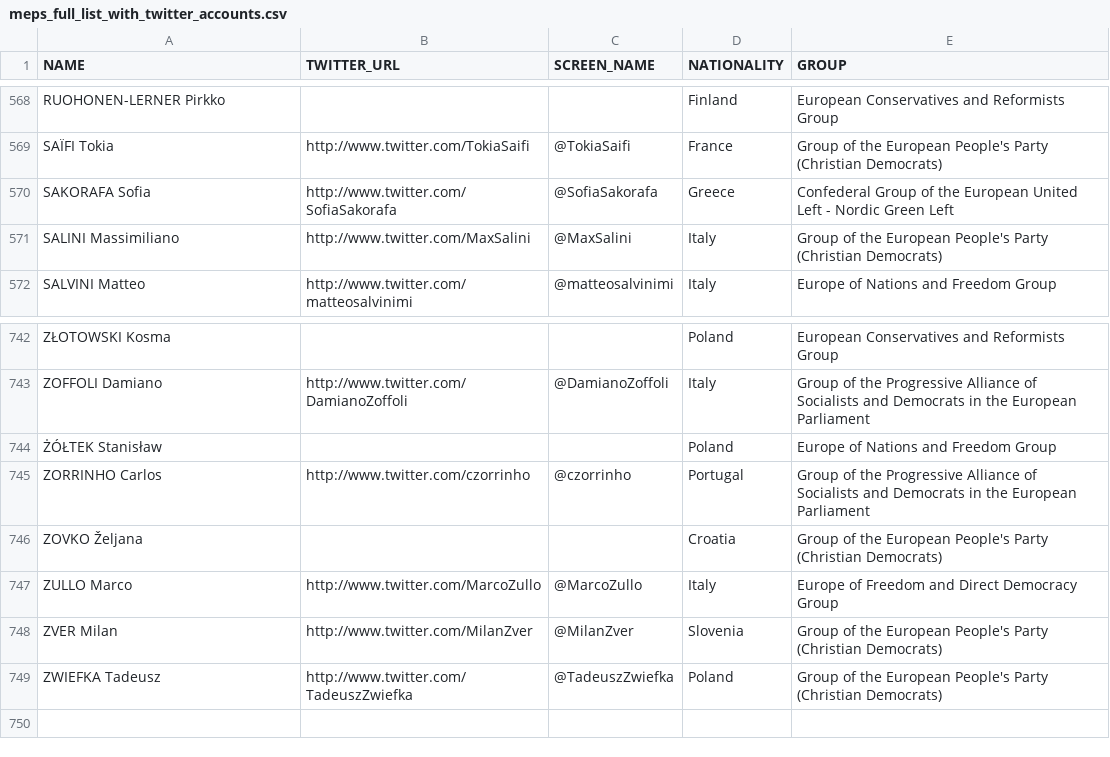
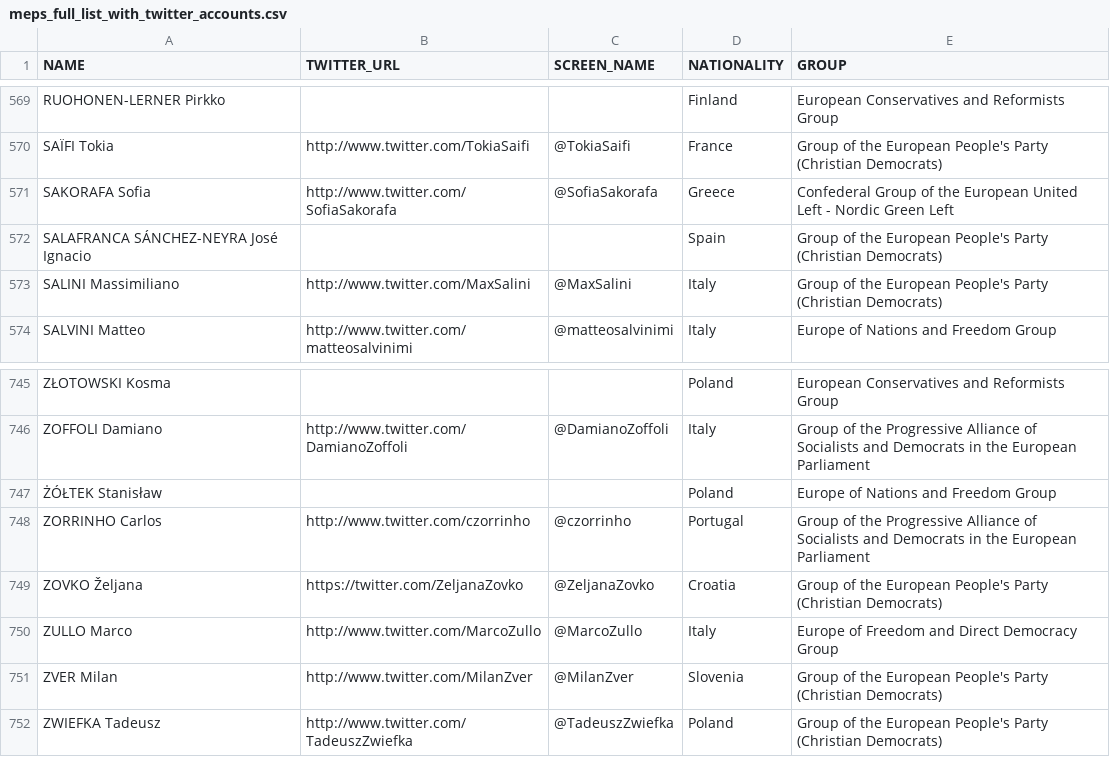
Before and after one commit to eliflab/European-Parliament-Open-Data, a CSV file: meps_full_list_with_twitter_accounts.csv, drawn as a sheet; only a part is shown, gaps mark what is left out; the diff covers the shown part only.

Commit message:
Update meps_full_list_with_twitter_accounts.csv
Added:
José Ignacio SALAFRANCA SÁNCHEZ-NEYRA
Jordi SOLÉ I FERRANDO
John PROCTER
Alex MAYER
Tiemo WÖLKEN

Removed:
Ernest MARAGALL
Pablo ZALBA BIDEGAIN

New account:
Željana ZOVKO

```diff
--- a/meps_full_list_with_twitter_accounts.csv
+++ b/meps_full_list_with_twitter_accounts.csv
@@ -570,2 +571,3 @@ SAÏFI Tokia,http://www.twitter.com/TokiaSaifi,@TokiaSaifi,France,Group of the E
 SAKORAFA Sofia,http://www.twitter.com/SofiaSakorafa,@SofiaSakorafa,Greece,Confederal Group of the European United Left - Nordic Green Left
+SALAFRANCA SÁNCHEZ-NEYRA José Ignacio,,,Spain,Group of the European People's Party (Christian Democrats)
 SALINI Massimiliano,http://www.twitter.com/MaxSalini,@MaxSalini,Italy,Group of the European People's Party (Christian Democrats)
@@ -745,3 +748,3 @@ ZOFFOLI Damiano,http://www.twitter.com/DamianoZoffoli,@DamianoZoffoli,Italy,Grou
 ZORRINHO Carlos,http://www.twitter.com/czorrinho,@czorrinho,Portugal,Group of the Progressive Alliance of Socialists and Democrats in the European Parliament
-ZOVKO Željana,,,Croatia,Group of the European People's Party (Christian Democrats)
+ZOVKO Željana,https://twitter.com/ZeljanaZovko,@ZeljanaZovko,Croatia,Group of the European People's Party (Christian Democrats)
 ZULLO Marco,http://www.twitter.com/MarcoZullo,@MarcoZullo,Italy,Europe of Freedom and Direct Democracy Group
```
Also changed, not shown: 4 added rows and 2 removed rows elsewhere in this file.
